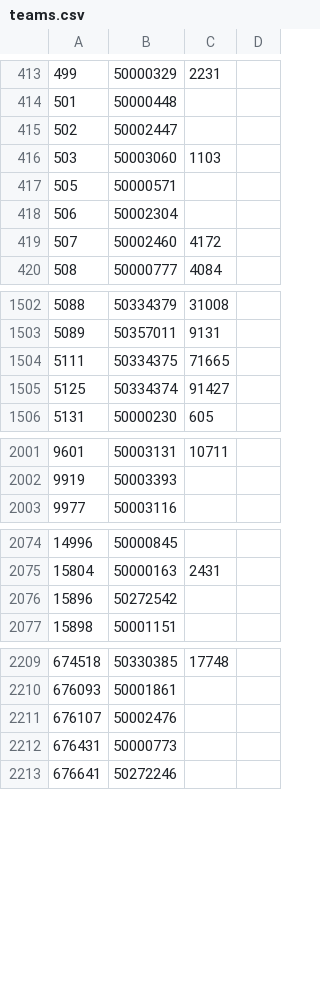
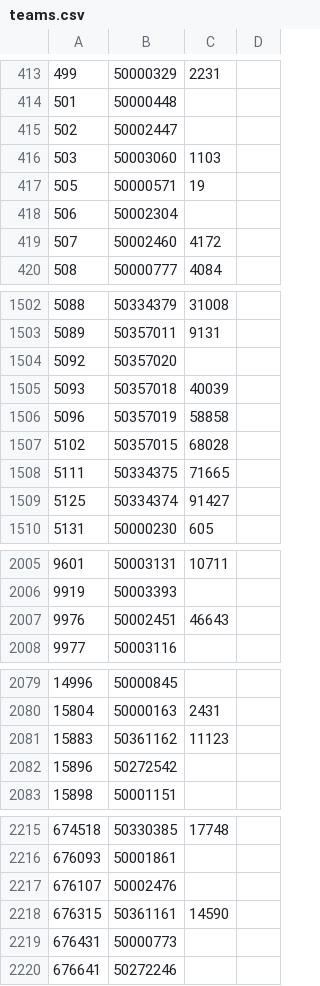
Before and after one commit to tanjt107/football-prediction, a CSV file: assets/teams.csv, drawn as a sheet; only a part is shown, gaps mark what is left out; the diff covers the shown part only.

```diff
--- a/assets/teams.csv
+++ b/assets/teams.csv
@@ -416,3 +416,3 @@
 503,50003060,1103,
-505,50000571,,
+505,50000571,19,
 506,50002304,,
@@ -1503,2 +1503,6 @@
 5089,50357011,9131,
+5092,50357020,,
+5093,50357018,40039,
+5096,50357019,58858,
+5102,50357015,68028,
 5111,50334375,71665,
@@ -2002,2 +2006,3 @@
 9919,50003393,,
+9976,50002451,46643,
 9977,50003116,,
@@ -2075,2 +2080,3 @@
 15804,50000163,2431,
+15883,50361162,11123,
 15896,50272542,,
@@ -2211,2 +2217,3 @@
 676107,50002476,,
+676315,50361161,14590,
 676431,50000773,,
```
Also changed, not shown: 1 edited cell elsewhere in this file, assets/leagues.csv.
